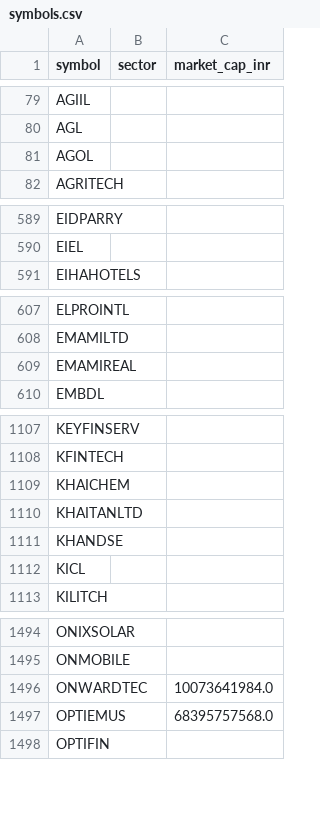
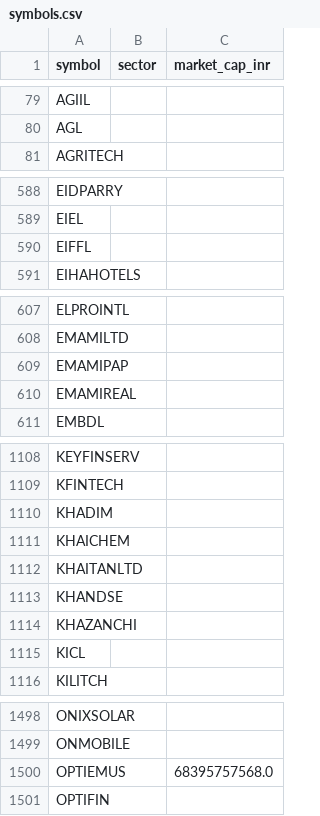
Before and after one commit to yogeshagawane94-rgb/nse-stock-chart-dashboard, a CSV file: symbols.csv, drawn as a sheet; only a part is shown, gaps mark what is left out; the diff covers the shown part only.

```diff
--- a/symbols.csv
+++ b/symbols.csv
@@ -80,3 +80,2 @@ AGIIL,,
 AGL,,
-AGOL,,
 AGRITECH,,
@@ -590,2 +589,3 @@ EIDPARRY,,
 EIEL,,
+EIFFL,,
 EIHAHOTELS,,
@@ -608,2 +608,3 @@ ELPROINTL,,
 EMAMILTD,,
+EMAMIPAP,,
 EMAMIREAL,,
@@ -1108,2 +1109,3 @@ KEYFINSERV,,
 KFINTECH,,
+KHADIM,,
 KHAICHEM,,
@@ -1111,2 +1113,3 @@ KHAITANLTD,,
 KHANDSE,,
+KHAZANCHI,,
 KICL,,
@@ -1495,3 +1499,2 @@ ONIXSOLAR,,
 ONMOBILE,,
-ONWARDTEC,,10073641984.0
 OPTIEMUS,,68395757568.0
```
Also changed, not shown: 5 added rows, 3 removed rows and 1 edited cell elsewhere in this file, pattern_charts/pattern_matches.csv, screened_charts/matches.csv.
